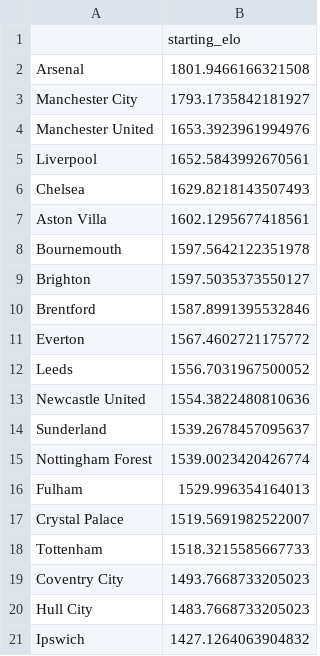
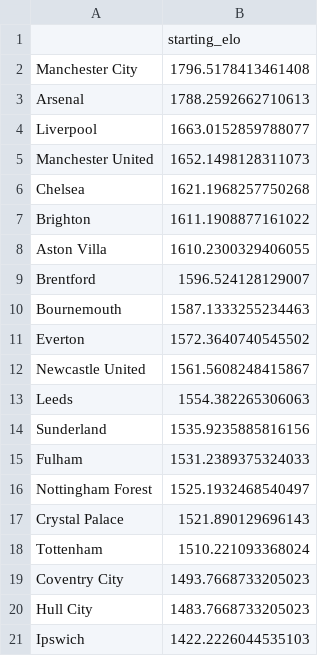
Before and after one commit to akshayp15502/Premier-League-2026-27-Predictor, a CSV file: data/starting_elo_2026_27.csv, drawn as a sheet.

```diff
--- a/data/starting_elo_2026_27.csv
+++ b/data/starting_elo_2026_27.csv
@@ -1,21 +1,21 @@
 ,starting_elo
-Arsenal,1801.9466166321508
-Manchester City,1793.1735842181927
-Manchester United,1653.3923961994976
-Liverpool,1652.5843992670561
-Chelsea,1629.8218143507493
-Aston Villa,1602.1295677418561
-Bournemouth,1597.5642122351978
-Brighton,1597.5035373550127
-Brentford,1587.8991395532846
-Everton,1567.4602721175772
-Leeds,1556.7031967500052
-Newcastle United,1554.3822480810636
-Sunderland,1539.2678457095637
-Nottingham Forest,1539.0023420426774
-Fulham,1529.996354164013
-Crystal Palace,1519.5691982522007
-Tottenham,1518.3215585667733
+Manchester City,1796.5178413461408
+Arsenal,1788.2592662710613
+Liverpool,1663.0152859788077
+Manchester United,1652.1498128311073
+Chelsea,1621.1968257750268
+Brighton,1611.1908877161022
+Aston Villa,1610.2300329406055
+Brentford,1596.524128129007
+Bournemouth,1587.1333255234463
+Everton,1572.3640740545502
+Newcastle United,1561.5608248415867
+Leeds,1554.382265306063
+Sunderland,1535.9235885816156
+Fulham,1531.2389375324033
+Nottingham Forest,1525.1932468540497
+Crystal Palace,1521.890129696143
+Tottenham,1510.221093368024
 Coventry City,1493.7668733205023
 Hull City,1483.7668733205023
-Ipswich,1427.1264063904832
+Ipswich,1422.2226044535103
```
Also changed, not shown: data/matches_featured_v2.csv, data/matches_with_xg.csv, 2 other files.
